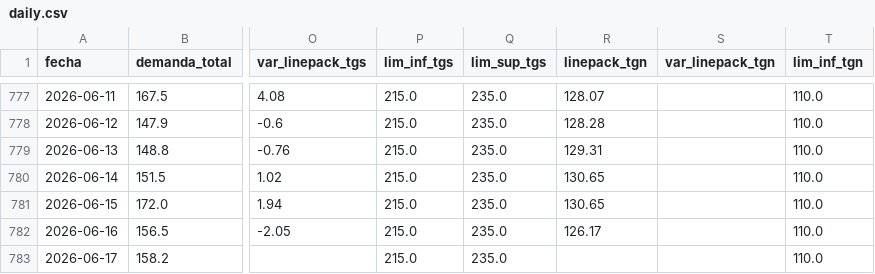
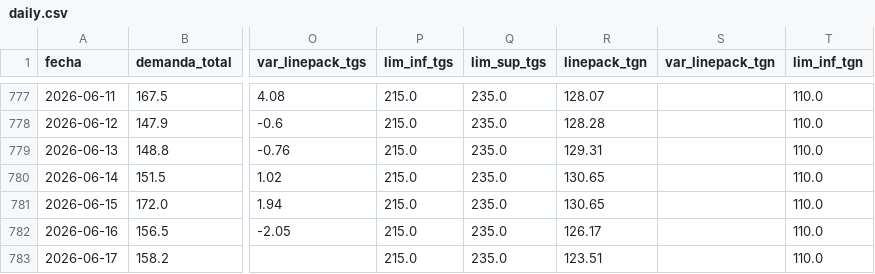
Before and after one commit to mpodeley/estado-del-sistema, a CSV file: data/daily.csv, drawn as a sheet; only a part is shown, gaps mark what is left out; the diff names each change by its address in the sheet, - before the commit and + after, or states it on an @@ line.

```diff
--- a/data/daily.csv
+++ b/data/daily.csv
-R783 (linepack_tgn): (empty)
+R783 (linepack_tgn): 123.51
```
Also changed, not shown: 2 other files.
